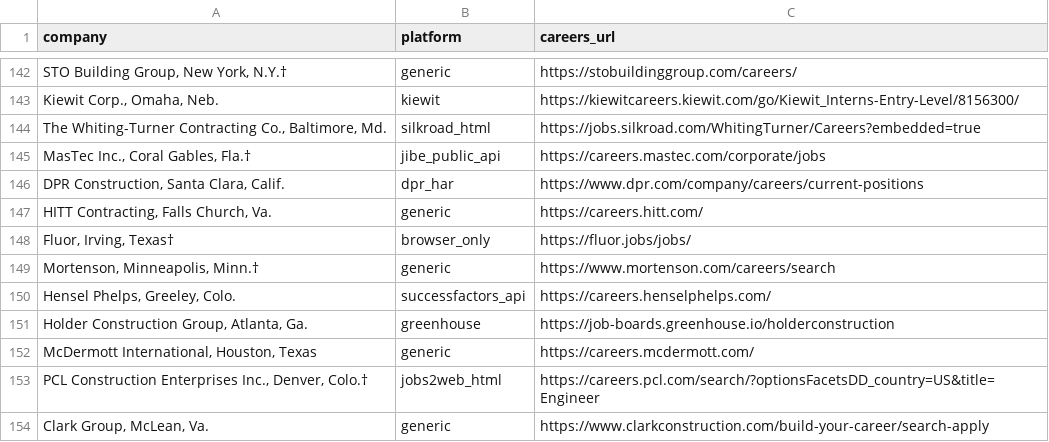
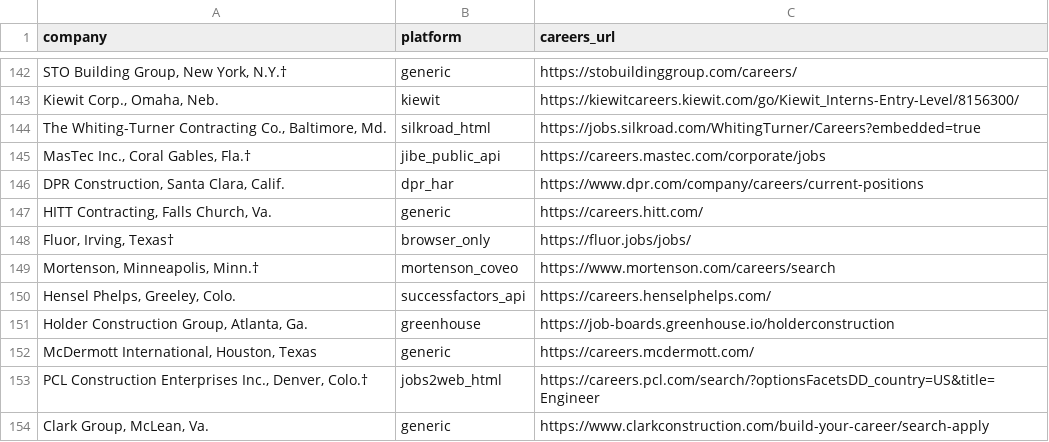
Before and after one commit to harsha271199/jp, a CSV file: companies.csv, drawn as a sheet; only a part is shown, gaps mark what is left out; the diff names each change by its address in the sheet, - before the commit and + after, or states it on an @@ line.

```diff
--- a/companies.csv
+++ b/companies.csv
-B149 (platform): generic
+B149 (platform): mortenson_coveo
```
Also changed, not shown: 3 other files.
